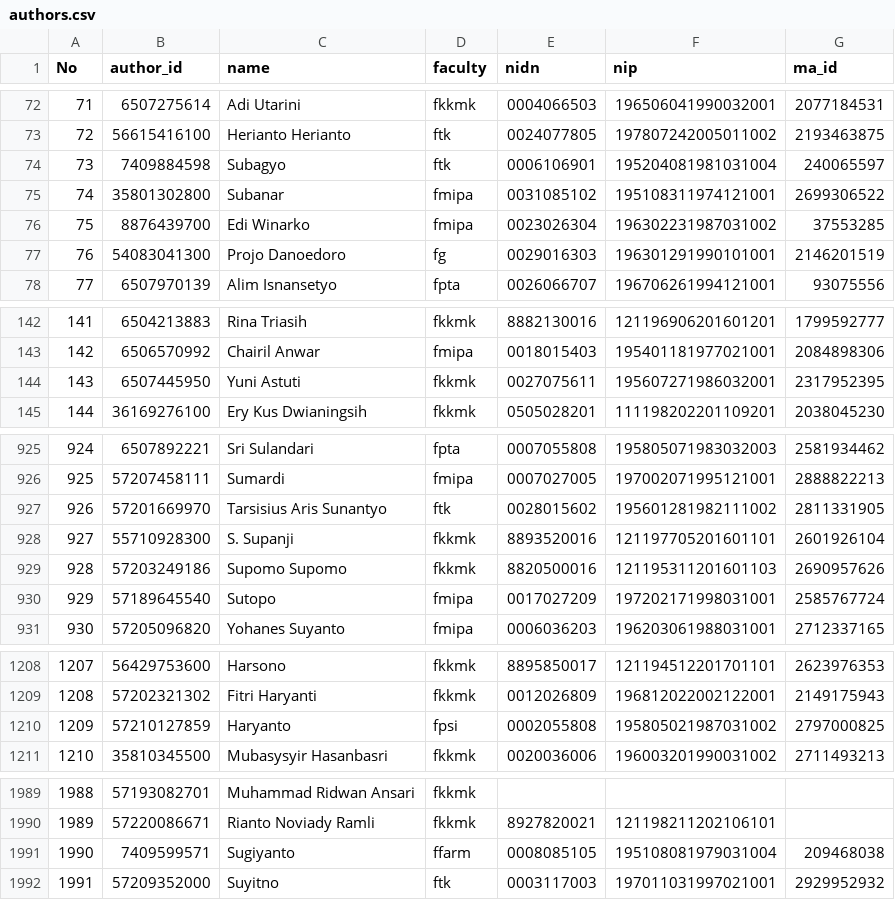
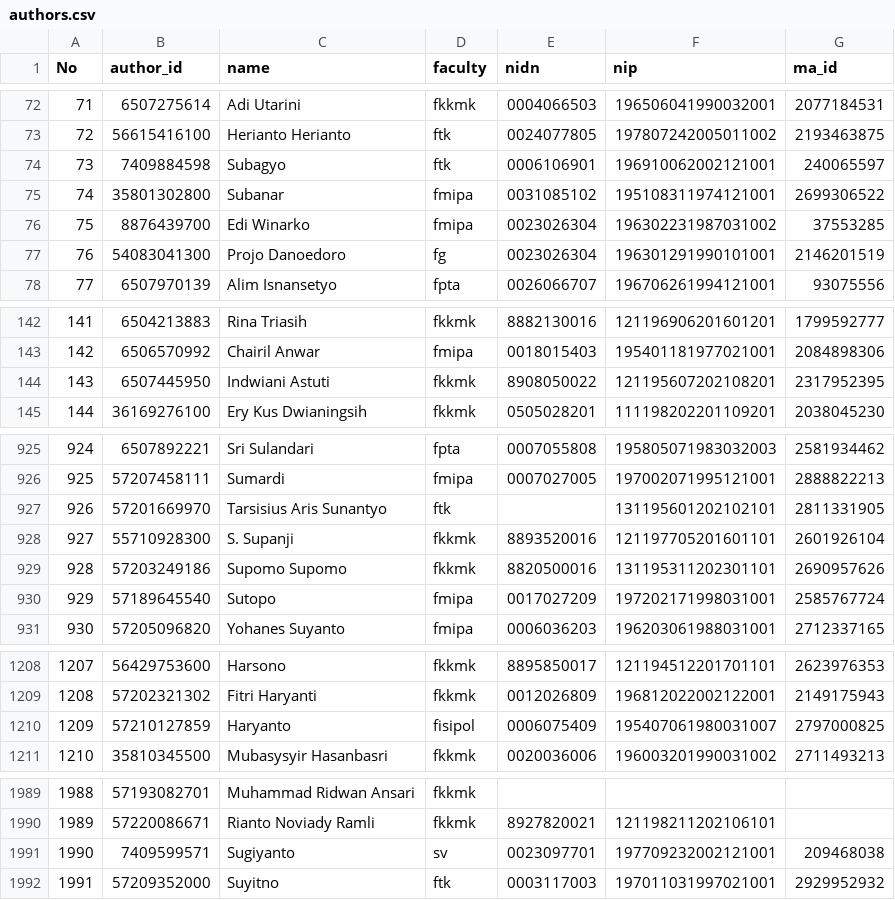
Before and after one commit to bppugm/publication-scrapper, a CSV file: authors.csv, drawn as a sheet; only a part is shown, gaps mark what is left out; the diff covers the shown part only.

```diff
--- a/authors.csv
+++ b/authors.csv
@@ -73,6 +73,6 @@ No,author_id,name,faculty,nidn,nip,ma_id
 72,56615416100,Herianto Herianto,ftk,0024077805,197807242005011002,2193463875
-73,7409884598,Subagyo,ftk,0006106901,195204081981031004,240065597
+73,7409884598,Subagyo,ftk,0006106901,196910062002121001,240065597
 74,35801302800,Subanar,fmipa,0031085102,195108311974121001,2699306522
 75,8876439700,Edi Winarko,fmipa,0023026304,196302231987031002,37553285
-76,54083041300,Projo Danoedoro,fg,0029016303,196301291990101001,2146201519
+76,54083041300,Projo Danoedoro,fg,0023026304,196301291990101001,2146201519
 77,6507970139,Alim Isnansetyo,fpta,0026066707,196706261994121001,93075556
@@ -143,3 +143,3 @@ No,author_id,name,faculty,nidn,nip,ma_id
 142,6506570992,Chairil Anwar,fmipa,0018015403,195401181977021001,2084898306
-143,6507445950,Yuni Astuti,fkkmk,0027075611,195607271986032001,2317952395
+143,6507445950,Indwiani Astuti,fkkmk,8908050022,121195607202108201,2317952395
 144,36169276100,Ery Kus Dwianingsih,fkkmk,0505028201,111198202201109201,2038045230
@@ -926,5 +926,5 @@ No,author_id,name,faculty,nidn,nip,ma_id
 925,57207458111,Sumardi,fmipa,0007027005,197002071995121001,2888822213
-926,57201669970,Tarsisius Aris Sunantyo,ftk,0028015602,195601281982111002,2811331905
+926,57201669970,Tarsisius Aris Sunantyo,ftk,,131195601202102101,2811331905
 927,55710928300,S. Supanji,fkkmk,8893520016,121197705201601101,2601926104
-928,57203249186,Supomo Supomo,fkkmk,8820500016,121195311201601103,2690957626
+928,57203249186,Supomo Supomo,fkkmk,8820500016,131195311202301101,2690957626
 929,57189645540,Sutopo,fmipa,0017027209,197202171998031001,2585767724
@@ -1209,3 +1209,3 @@ No,author_id,name,faculty,nidn,nip,ma_id
 1208,57202321302,Fitri Haryanti,fkkmk,0012026809,196812022002122001,2149175943
-1209,57210127859,Haryanto,fpsi,0002055808,195805021987031002,2797000825
+1209,57210127859,Haryanto,fisipol,0006075409,195407061980031007,2797000825
 1210,35810345500,Mubasysyir Hasanbasri,fkkmk,0020036006,196003201990031002,2711493213
@@ -1990,3 +1990,3 @@ No,author_id,name,faculty,nidn,nip,ma_id
 1989,57220086671,Rianto Noviady Ramli,fkkmk,8927820021,121198211202106101,
-1990,7409599571,Sugiyanto,ffarm,0008085105,195108081979031004,209468038
+1990,7409599571,Sugiyanto,sv,0023097701,197709232002121001,209468038
 1991,57209352000,Suyitno,ftk,0003117003,197011031997021001,2929952932
```
Also changed, not shown: 43 edited cells elsewhere in this file.
